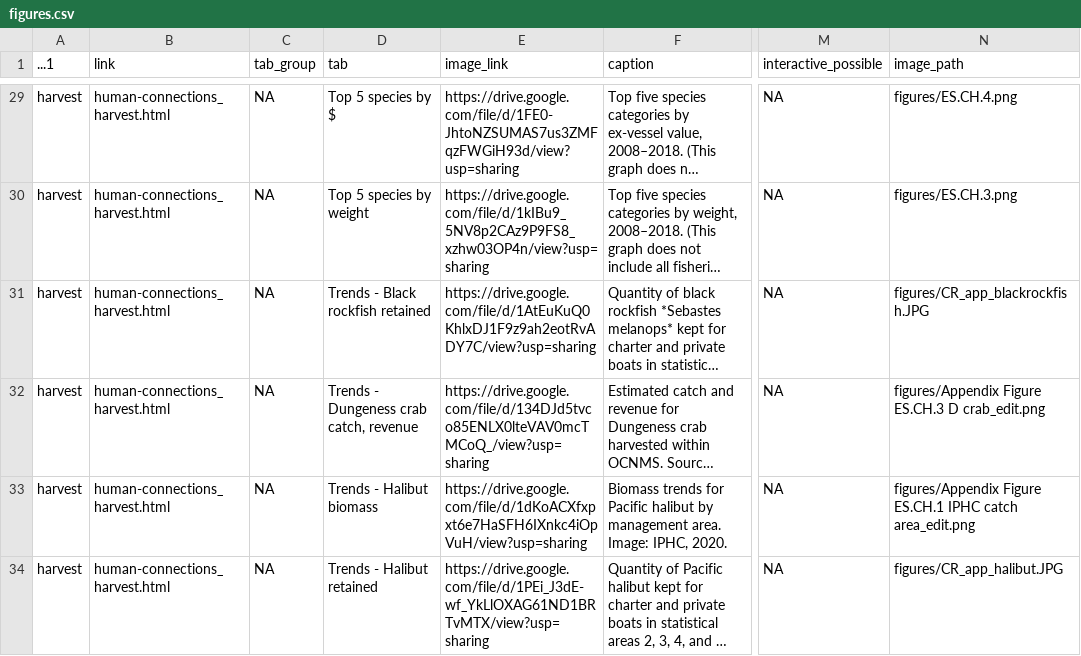
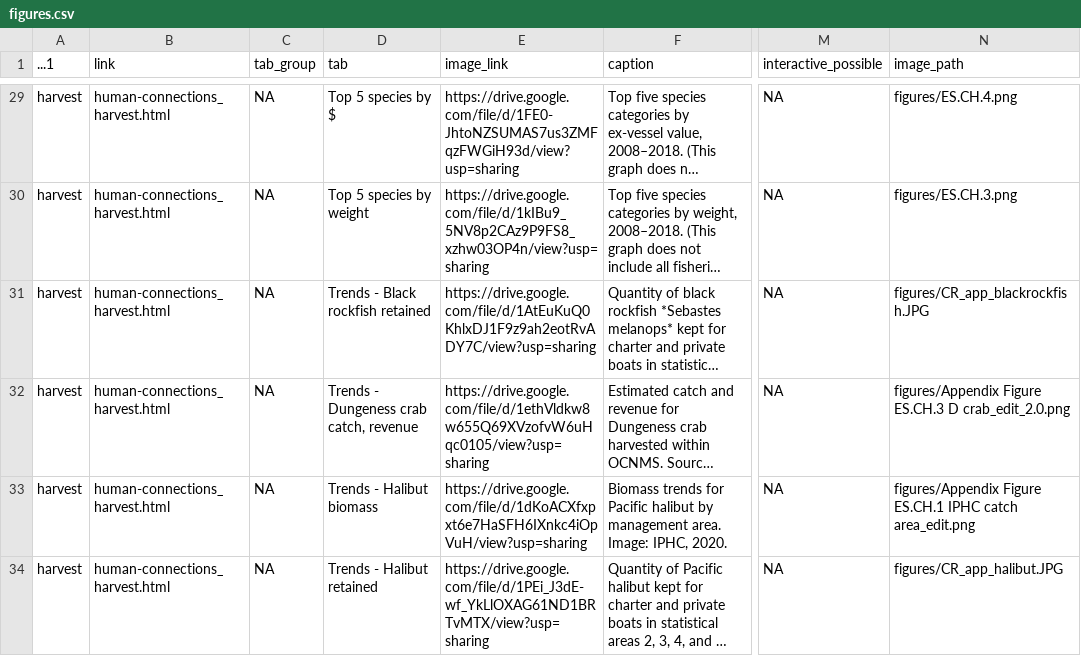
Before and after one commit to noaa-onms/ocnms, a CSV file: data/gsheets/figures.csv, drawn as a sheet; only a part is shown, gaps mark what is left out; long unchanged cells end in …; the diff names each change by its address in the sheet, - before the commit and + after, or states it on an @@ line.

Commit message:
Trying to work on #48, getting nowhere fast (note to future Pike, how is a 4.2mb image still being rendered as a thumbnail!?)

```diff
--- a/data/gsheets/figures.csv
+++ b/data/gsheets/figures.csv
-E32 (image_link): https://drive.google.com/file/d/134DJd5tvco85ENLX0lteVAV0mcTMCoQ_/view?usp=sharing
+E32 (image_link): https://drive.google.com/file/d/1ethVldkw8w655Q69XVzofvW6uHqc0105/view?usp=sharing
-N32 (image_path): …ES.CH.3 D crab_edit.png
+N32 (image_path): …ES.CH.3 D crab_edit_2.0.png
```
Also changed, not shown: 23 other files.
